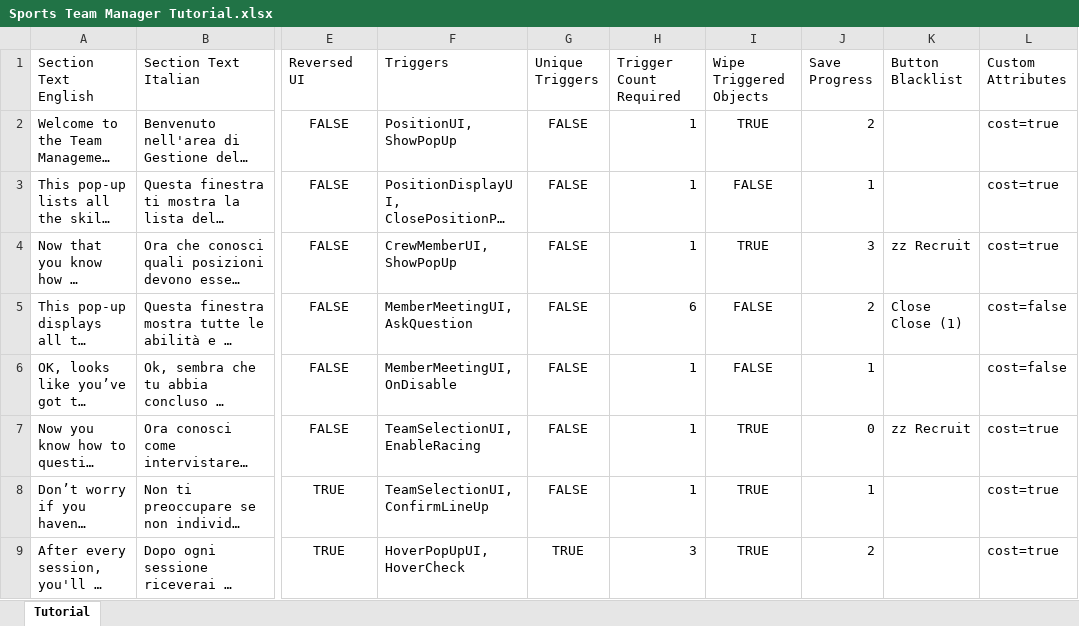
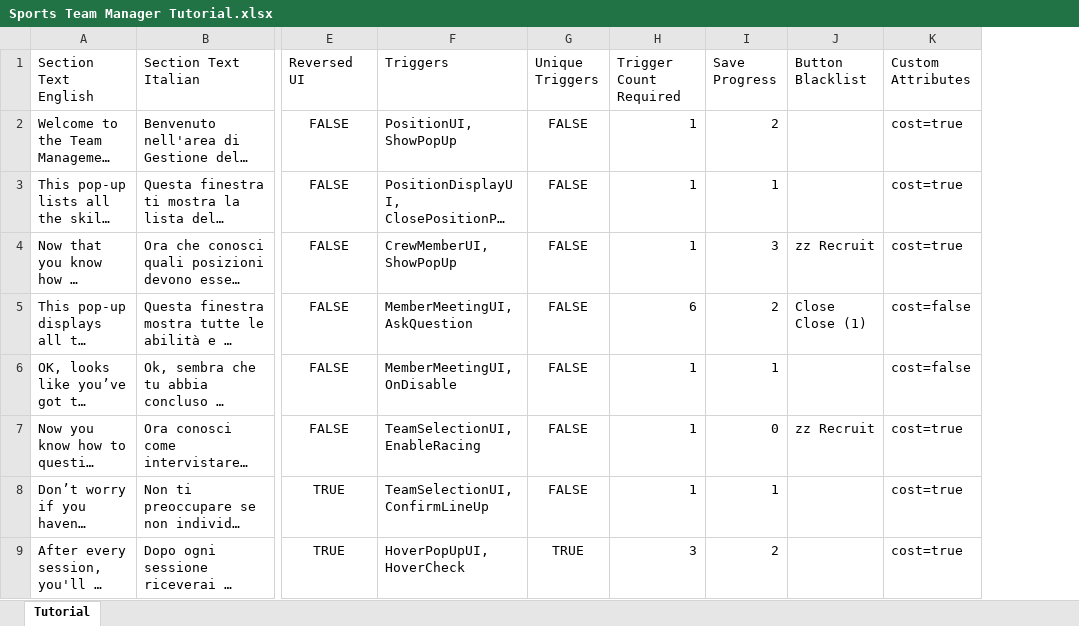
Before and after one commit to playgen/sports-team-manager, an Excel workbook: stm-unity/Assets/Resources/Tutorial/Sports Team Manager Tutorial.xlsx, sheet Tutorial, drawn as a sheet; only a part is shown, gaps mark what is left out; long unchanged cells end in …; values as stored, in another font and other column widths than the file's, no borders; charts and pictures not drawn; the diff names each change by its address in the sheet, - before the commit and + after, or states it on an @@ line.

Commit message:
Tutorial fixes related to logging changes

```diff
--- a/stm-unity/Assets/Resources/Tutorial/Sports Team Manager Tutorial.xlsx (sheet Tutorial)
+++ b/stm-unity/Assets/Resources/Tutorial/Sports Team Manager Tutorial.xlsx (sheet Tutorial)
-column I (Wipe Triggered Objects), rows 2-9: TRUE | FALSE | TRUE | FALSE | FALSE | TRUE | TRUE | TRUE
```
Also changed, not shown: 14 other files.
